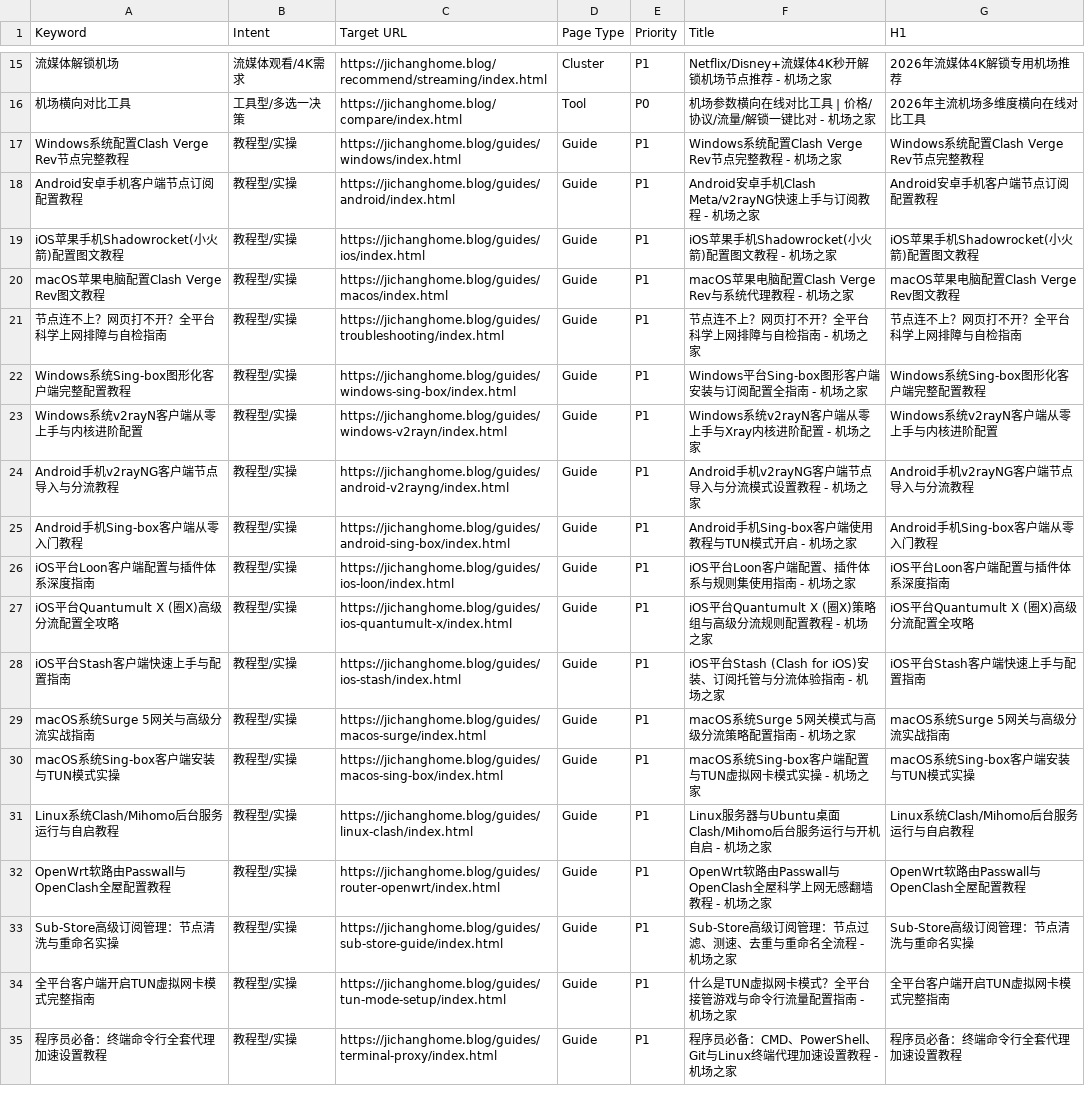
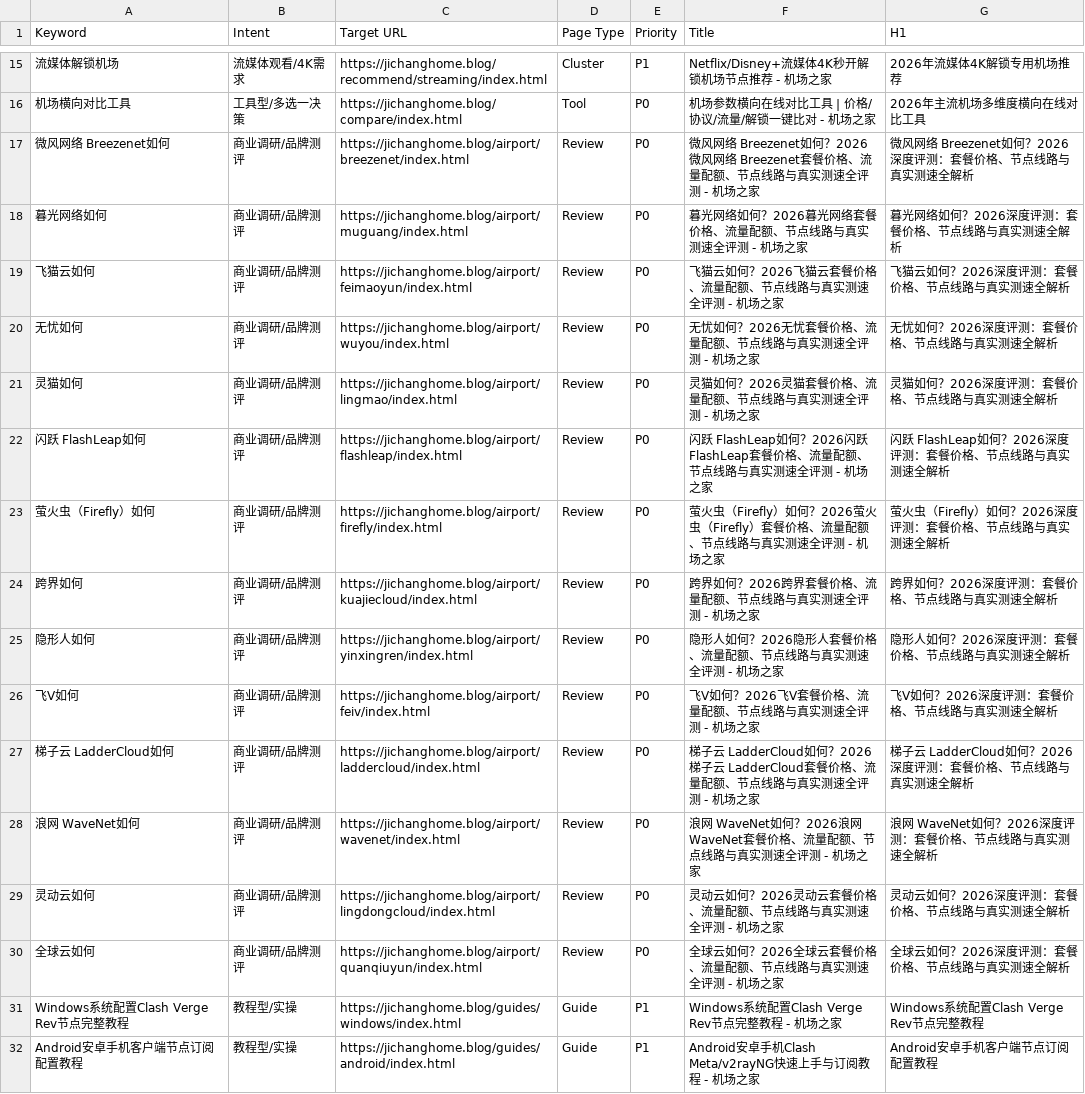
Before and after one commit to tangtang856/jichanghome.blog, a CSV file: docs/keyword-map.csv, drawn as a sheet; only a part is shown, gaps mark what is left out; the shorter side is filled out with more unchanged rows; the diff names each change by its address in the sheet, - before the commit and + after, or states it on an @@ line.

Commit message:
feat: complete professional TDK, speedtest benchmarks, and pricing breakdown for all 14 airport reviews

```diff
--- a/docs/keyword-map.csv
+++ b/docs/keyword-map.csv
+row 17: 微风网络 Breezenet如何 | 商业调研/品牌测评 | https://jichanghome.blog/airport/breezenet/index.html | Review | P0 | 微风网络 Breezenet如何？2026微风网络 Breezenet套餐价格、流量配额、节点线路与真实测速全评测 - 机场之家 | 微风网络 Breezenet如何？2026深度评测：套餐价格、节点线路与真实测速全解析
+row 18: 暮光网络如何 | 商业调研/品牌测评 | https://jichanghome.blog/airport/muguang/index.html | Review | P0 | 暮光网络如何？2026暮光网络套餐价格、流量配额、节点线路与真实测速全评测 - 机场之家 | 暮光网络如何？2026深度评测：套餐价格、节点线路与真实测速全解析
+row 19: 飞猫云如何 | 商业调研/品牌测评 | https://jichanghome.blog/airport/feimaoyun/index.html | Review | P0 | 飞猫云如何？2026飞猫云套餐价格、流量配额、节点线路与真实测速全评测 - 机场之家 | 飞猫云如何？2026深度评测：套餐价格、节点线路与真实测速全解析
+row 20: 无忧如何 | 商业调研/品牌测评 | https://jichanghome.blog/airport/wuyou/index.html | Review | P0 | 无忧如何？2026无忧套餐价格、流量配额、节点线路与真实测速全评测 - 机场之家 | 无忧如何？2026深度评测：套餐价格、节点线路与真实测速全解析
+row 21: 灵猫如何 | 商业调研/品牌测评 | https://jichanghome.blog/airport/lingmao/index.html | Review | P0 | 灵猫如何？2026灵猫套餐价格、流量配额、节点线路与真实测速全评测 - 机场之家 | 灵猫如何？2026深度评测：套餐价格、节点线路与真实测速全解析
+row 22: 闪跃 FlashLeap如何 | 商业调研/品牌测评 | https://jichanghome.blog/airport/flashleap/index.html | Review | P0 | 闪跃 FlashLeap如何？2026闪跃 FlashLeap套餐价格、流量配额、节点线路与真实测速全评测 - 机场之家 | 闪跃 FlashLeap如何？2026深度评测：套餐价格、节点线路与真实测速全解析
+row 23: 萤火虫（Firefly）如何 | 商业调研/品牌测评 | https://jichanghome.blog/airport/firefly/index.html | Review | P0 | 萤火虫（Firefly）如何？2026萤火虫（Firefly）套餐价格、流量配额、节点线路与真实测速全评测 - 机场之家 | 萤火虫（Firefly）如何？2026深度评测：套餐价格、节点线路与真实测速全解析
+row 24: 跨界如何 | 商业调研/品牌测评 | https://jichanghome.blog/airport/kuajiecloud/index.html | Review | P0 | 跨界如何？2026跨界套餐价格、流量配额、节点线路与真实测速全评测 - 机场之家 | 跨界如何？2026深度评测：套餐价格、节点线路与真实测速全解析
+row 25: 隐形人如何 | 商业调研/品牌测评 | https://jichanghome.blog/airport/yinxingren/index.html | Review | P0 | 隐形人如何？2026隐形人套餐价格、流量配额、节点线路与真实测速全评测 - 机场之家 | 隐形人如何？2026深度评测：套餐价格、节点线路与真实测速全解析
+row 26: 飞V如何 | 商业调研/品牌测评 | https://jichanghome.blog/airport/feiv/index.html | Review | P0 | 飞V如何？2026飞V套餐价格、流量配额、节点线路与真实测速全评测 - 机场之家 | 飞V如何？2026深度评测：套餐价格、节点线路与真实测速全解析
+row 27: 梯子云 LadderCloud如何 | 商业调研/品牌测评 | https://jichanghome.blog/airport/laddercloud/index.html | Review | P0 | 梯子云 LadderCloud如何？2026梯子云 LadderCloud套餐价格、流量配额、节点线路与真实测速全评测 - 机场之家 | 梯子云 LadderCloud如何？2026深度评测：套餐价格、节点线路与真实测速全解析
+row 28: 浪网 WaveNet如何 | 商业调研/品牌测评 | https://jichanghome.blog/airport/wavenet/index.html | Review | P0 | 浪网 WaveNet如何？2026浪网 WaveNet套餐价格、流量配额、节点线路与真实测速全评测 - 机场之家 | 浪网 WaveNet如何？2026深度评测：套餐价格、节点线路与真实测速全解析
+row 29: 灵动云如何 | 商业调研/品牌测评 | https://jichanghome.blog/airport/lingdongcloud/index.html | Review | P0 | 灵动云如何？2026灵动云套餐价格、流量配额、节点线路与真实测速全评测 - 机场之家 | 灵动云如何？2026深度评测：套餐价格、节点线路与真实测速全解析
+row 30: 全球云如何 | 商业调研/品牌测评 | https://jichanghome.blog/airport/quanqiuyun/index.html | Review | P0 | 全球云如何？2026全球云套餐价格、流量配额、节点线路与真实测速全评测 - 机场之家 | 全球云如何？2026深度评测：套餐价格、节点线路与真实测速全解析
```
Also changed, not shown: 19 other files.
